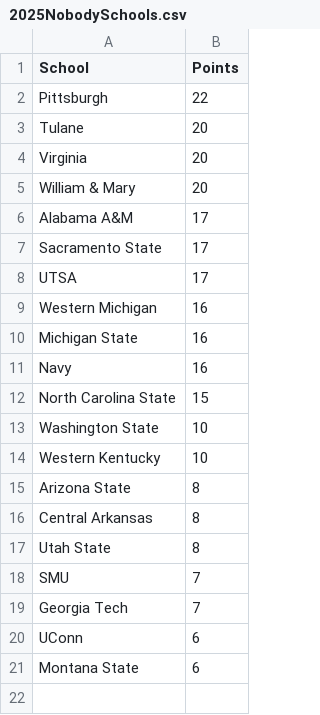
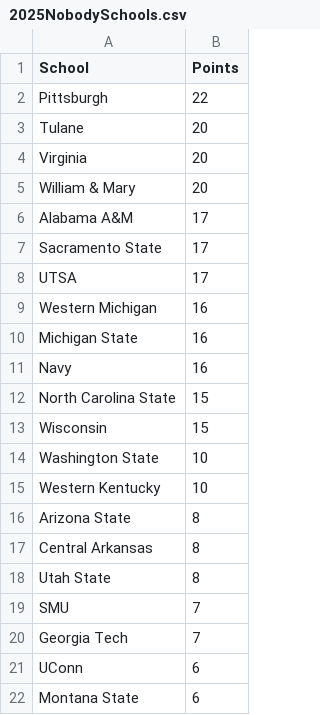
Before and after one commit to zo0o0ot/draft-scorer-nfl, a CSV file: leagify-result-stats/2025/2025NobodySchools.csv, drawn as a sheet.

Commit message:
Pick 217: 🏈Jay Toia🏈 from UCLA gives 15 points to 👉AJ👈 via Trade

```diff
--- a/leagify-result-stats/2025/2025NobodySchools.csv
+++ b/leagify-result-stats/2025/2025NobodySchools.csv
@@ -12,2 +12,3 @@ Navy,16
 North Carolina State,15
+Wisconsin,15
 Washington State,10
```
Also changed, not shown: leagify-result-stats/2025/2025DraftPointsBySchool.csv, leagify-result-stats/2025/2025LeagifySchoolStats.csv, 3 other files.
